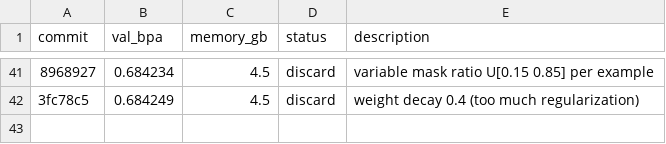
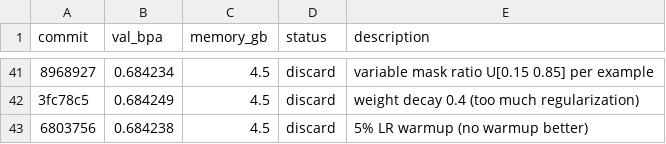
Before and after one commit to andrewkern/autoresearch, a TSV file: results.tsv, drawn as a sheet; only a part is shown, gaps mark what is left out; the diff names each change by its address in the sheet, - before the commit and + after, or states it on an @@ line.

Commit message:
record discard: 5% warmup val_bpa=0.684238

```diff
--- a/results.tsv
+++ b/results.tsv
+row 43: 6803756 | 0.684238 | 4.5 | discard | 5% LR warmup (no warmup better)
```
